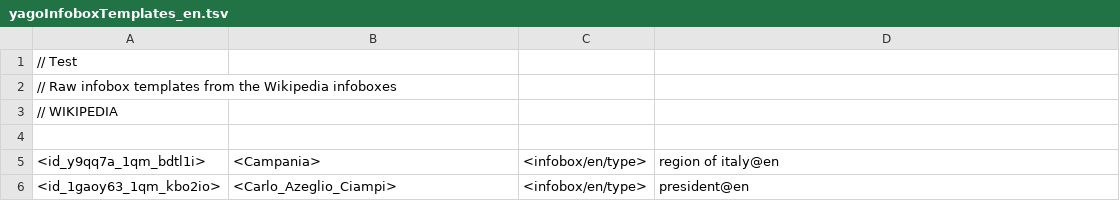
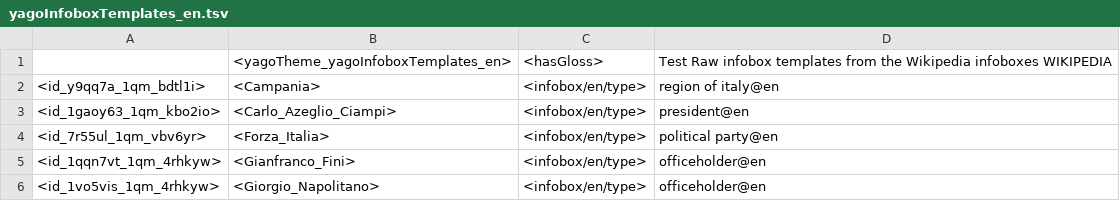
Before and after one commit to yago-naga/yago3, a TSV file: testCases/fromWikipedia.InfoboxExtractor/en/goldOutput/yagoInfoboxTemplates_en.tsv, drawn as a sheet; only a part is shown; the shorter side is filled out with more unchanged rows; removed rows and columns are numbered as before the commit, all else as after; the diff names each change by its address in the sheet, - before the commit and + after, or states it on an @@ line.

```diff
--- a/testCases/fromWikipedia.InfoboxExtractor/en/goldOutput/yagoInfoboxTemplates_en.tsv
+++ b/testCases/fromWikipedia.InfoboxExtractor/en/goldOutput/yagoInfoboxTemplates_en.tsv
-row 1: // Test
-row 2: // Raw infobox templates from the Wikipedia infoboxes
-row 3: // WIKIPEDIA
-row 1: (empty)
+row 1:  | <yagoTheme_yagoInfoboxTemplates_en> | <hasGloss> | Test Raw infobox templates from the Wikipedia infoboxes WIKIPEDIA
```
Also changed, not shown: testCases/fromWikipedia.InfoboxExtractor/en/goldOutput/yagoInfoboxAttributes_en.tsv, 37 other files.
